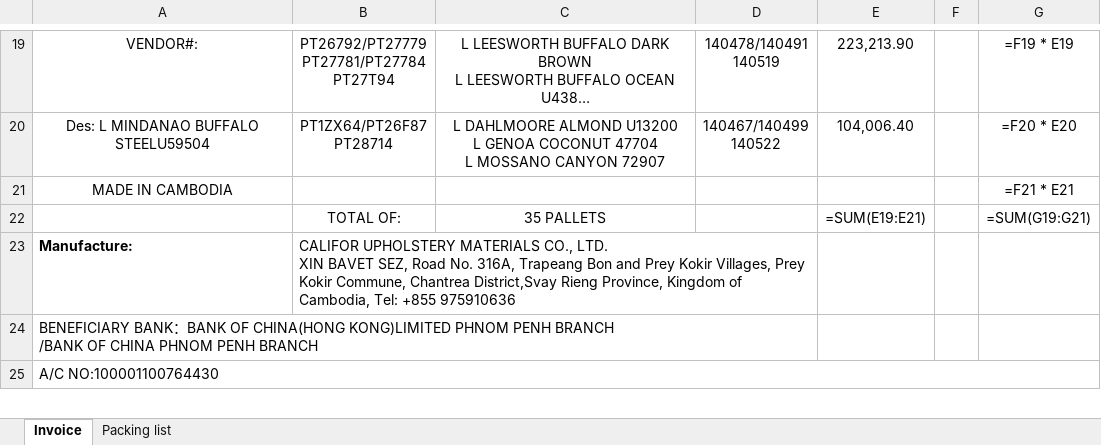
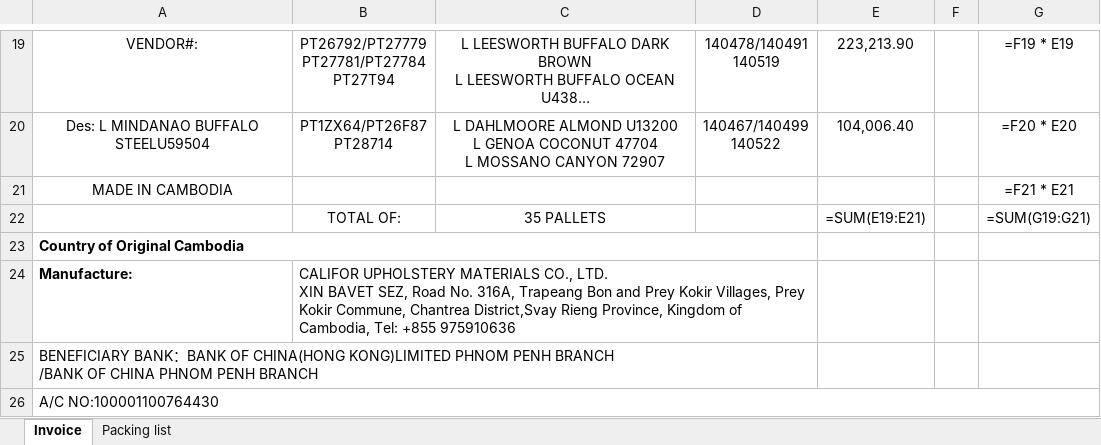
Before and after one commit to GiyoXD/invoice_gen_module, an Excel workbook: result_test2.xlsx, sheet Invoice, drawn as a sheet; only a part is shown, gaps mark what is left out; long unchanged cells end in …; values as stored, in another font and other column widths than the file's, no borders; formulas without a stored value are shown as written; the diff names each change by its address in the sheet, - before the commit and + after, or states it on an @@ line.

```diff
--- a/result_test2.xlsx (sheet Invoice)
+++ b/result_test2.xlsx (sheet Invoice)
+row 23: Country of Original Cambodia
```
Also changed, not shown: sheet Packing list, 7 other files.
